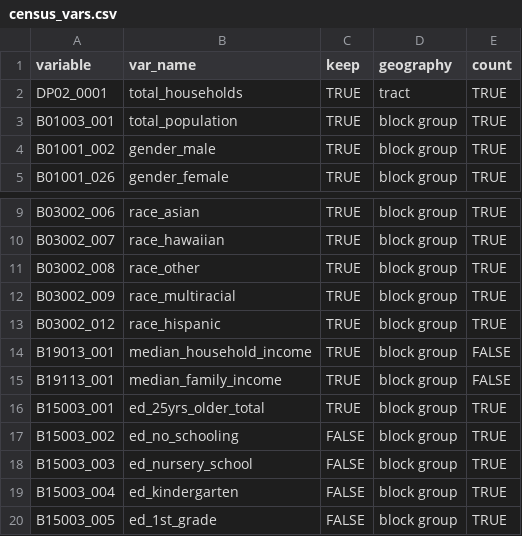
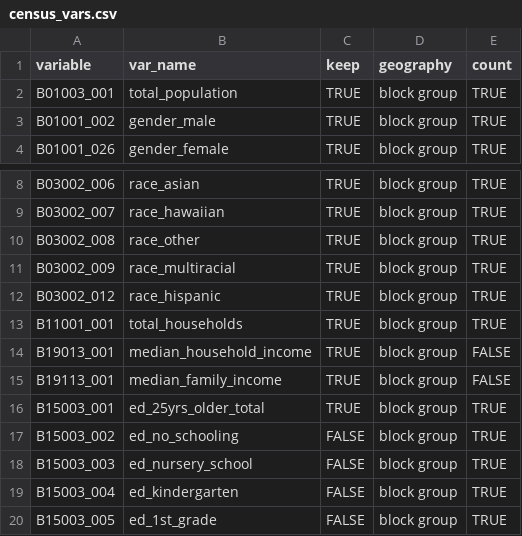
Before and after one commit to bwbensonjr/mapoli, a CSV file: demographics/census_vars.csv, drawn as a sheet; only a part is shown, gaps mark what is left out; removed rows and columns are numbered as before the commit, all else as after; the diff names each change by its address in the sheet, - before the commit and + after, or states it on an @@ line.

```diff
--- a/demographics/census_vars.csv
+++ b/demographics/census_vars.csv
-row 2: DP02_0001 | total_households | TRUE | tract | TRUE
+row 13: B11001_001 | total_households | TRUE | block group | TRUE
```
Also changed, not shown: demographics/data/ma_state_rep_demographics.csv, demographics/data/ma_state_senate_demographics.csv, 2 other files.
